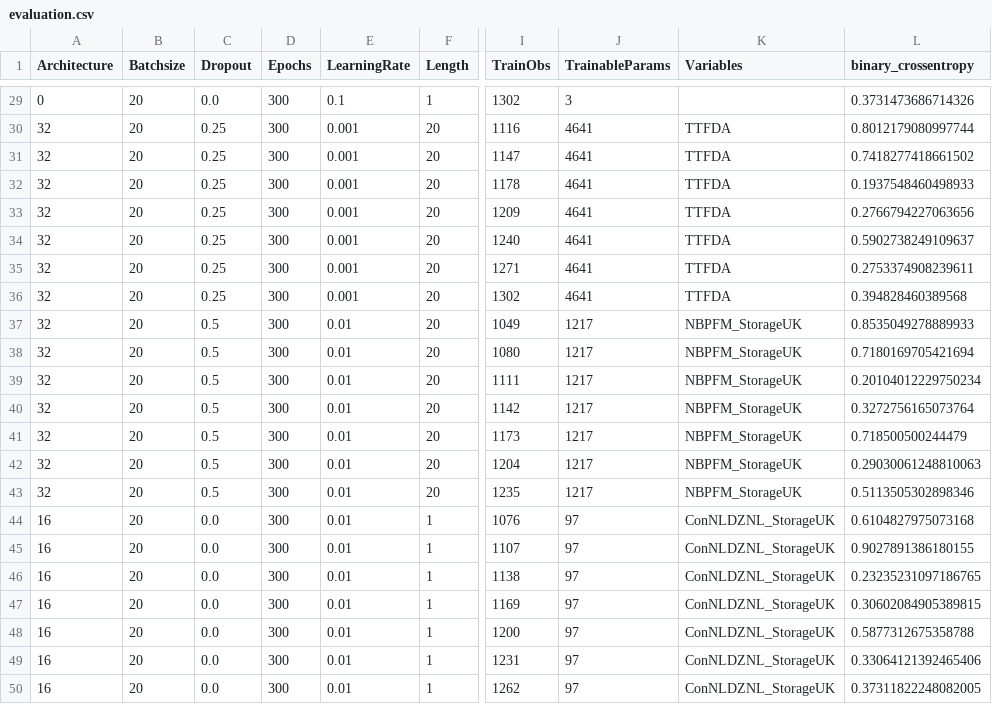
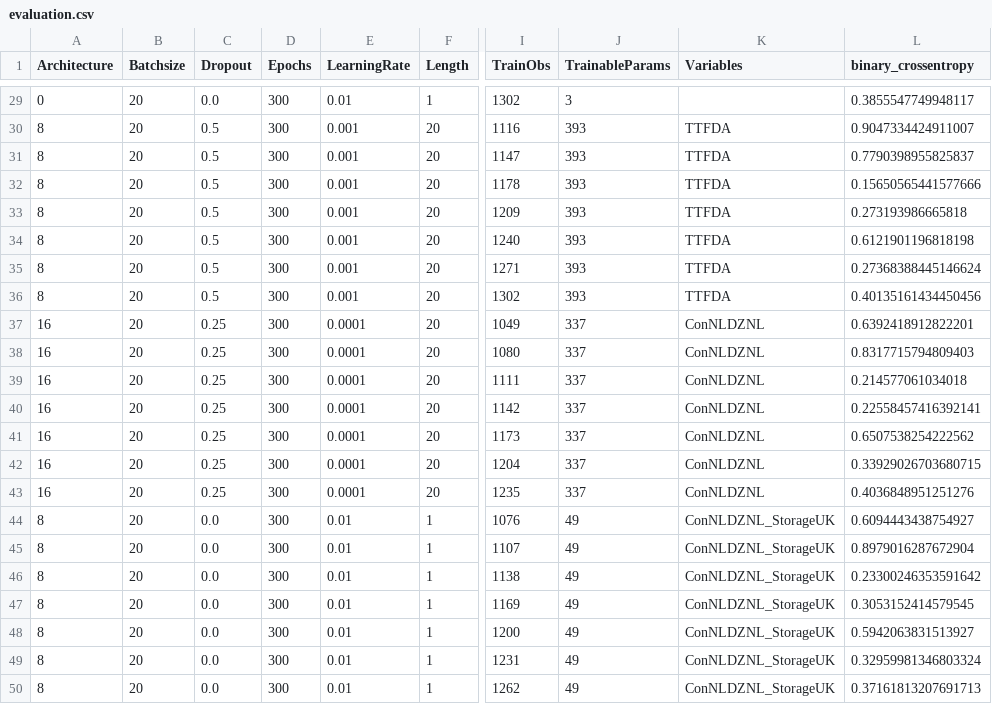
Before and after one commit to ckoopmann/GasPricePrediction, a CSV file: Data/Output/BinaryPrediction/binary_eval/evaluation.csv, drawn as a sheet; only a part is shown, gaps mark what is left out; the diff covers the shown part only; the diff names each change by its address in the sheet, - before the commit and + after, or states it on an @@ line.

Commit message:
New AWS results - Binary Evaluation

```diff
--- a/Data/Output/BinaryPrediction/binary_eval/evaluation.csv
+++ b/Data/Output/BinaryPrediction/binary_eval/evaluation.csv
-E29 (LearningRate): 0.1
+E29 (LearningRate): 0.01
-L29 (binary_crossentropy): 0.3731473686714326
+L29 (binary_crossentropy): 0.3855547749948117
-A30:A36 (Architecture): 32
+A30:A36 (Architecture): 8
-C30:C36 (Dropout): 0.25
+C30:C36 (Dropout): 0.5
-J30:J36 (TrainableParams): 4641
+J30:J36 (TrainableParams): 393
-L30 (binary_crossentropy): 0.8012179080997744
+L30 (binary_crossentropy): 0.9047334424911007
-L31 (binary_crossentropy): 0.7418277418661502
+L31 (binary_crossentropy): 0.7790398955825837
-L32 (binary_crossentropy): 0.1937548460498933
+L32 (binary_crossentropy): 0.15650565441577666
-L33 (binary_crossentropy): 0.2766794227063656
+L33 (binary_crossentropy): 0.273193986665818
-L34 (binary_crossentropy): 0.5902738249109637
+L34 (binary_crossentropy): 0.6121901196818198
-L35 (binary_crossentropy): 0.2753374908239611
+L35 (binary_crossentropy): 0.27368388445146624
-L36 (binary_crossentropy): 0.394828460389568
+L36 (binary_crossentropy): 0.40135161434450456
-A37:A43 (Architecture): 32
+A37:A43 (Architecture): 16
-C37:C43 (Dropout): 0.5
+C37:C43 (Dropout): 0.25
-E37:E43 (LearningRate): 0.01
+E37:E43 (LearningRate): 0.0001
-J37:J43 (TrainableParams): 1217
+J37:J43 (TrainableParams): 337
-K37:K43 (Variables): NBPFM_StorageUK
+K37:K43 (Variables): ConNLDZNL
-L37 (binary_crossentropy): 0.8535049278889933
+L37 (binary_crossentropy): 0.6392418912822201
-L38 (binary_crossentropy): 0.7180169705421694
+L38 (binary_crossentropy): 0.8317715794809403
-L39 (binary_crossentropy): 0.20104012229750234
+L39 (binary_crossentropy): 0.214577061034018
-L40 (binary_crossentropy): 0.3272756165073764
+L40 (binary_crossentropy): 0.22558457416392141
-L41 (binary_crossentropy): 0.718500500244479
+L41 (binary_crossentropy): 0.6507538254222562
-L42 (binary_crossentropy): 0.29030061248810063
+L42 (binary_crossentropy): 0.33929026703680715
-L43 (binary_crossentropy): 0.5113505302898346
+L43 (binary_crossentropy): 0.4036848951251276
-A44:A50 (Architecture): 16
+A44:A50 (Architecture): 8
-J44:J50 (TrainableParams): 97
+J44:J50 (TrainableParams): 49
-L44 (binary_crossentropy): 0.6104827975073168
+L44 (binary_crossentropy): 0.6094443438754927
-L45 (binary_crossentropy): 0.9027891386180155
+L45 (binary_crossentropy): 0.8979016287672904
-L46 (binary_crossentropy): 0.23235231097186765
+L46 (binary_crossentropy): 0.23300246353591642
-L47 (binary_crossentropy): 0.30602084905389815
+L47 (binary_crossentropy): 0.3053152414579545
-L48 (binary_crossentropy): 0.5877312675358788
+L48 (binary_crossentropy): 0.5942063831513927
-L49 (binary_crossentropy): 0.33064121392465406
+L49 (binary_crossentropy): 0.32959981346803324
-L50 (binary_crossentropy): 0.37311822248082005
+L50 (binary_crossentropy): 0.37161813207691713
```
Also changed, not shown: 96 edited cells elsewhere in this file, 3 other files.
